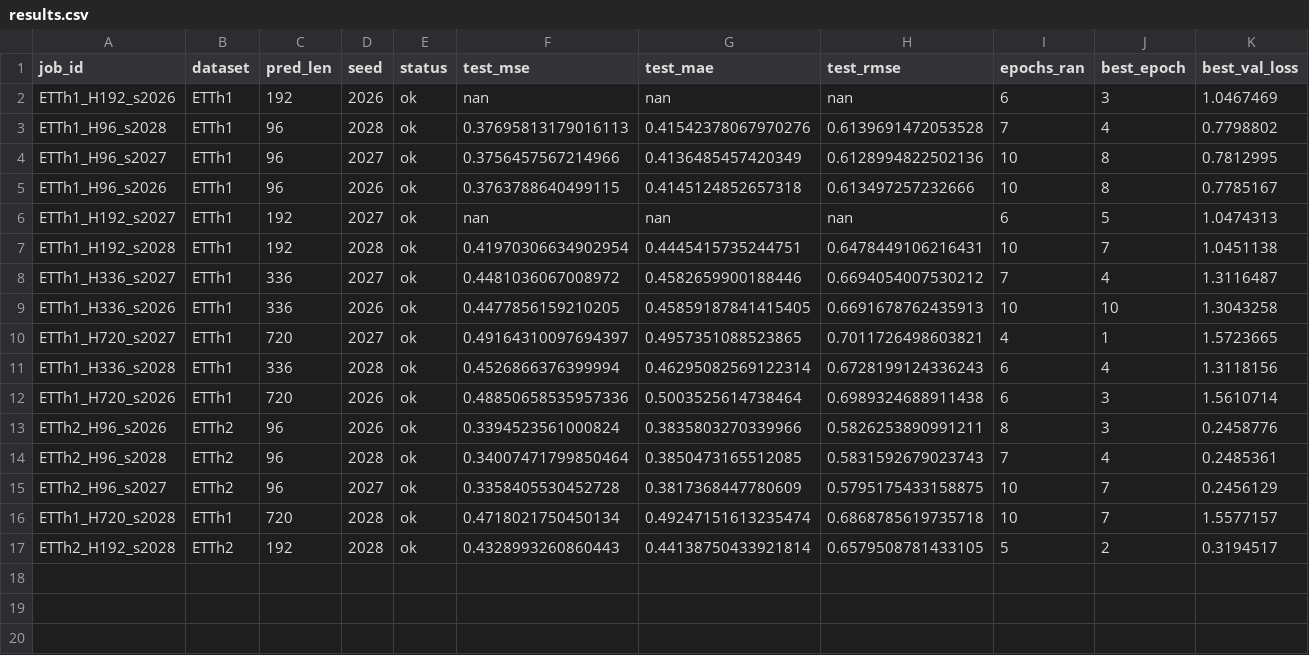
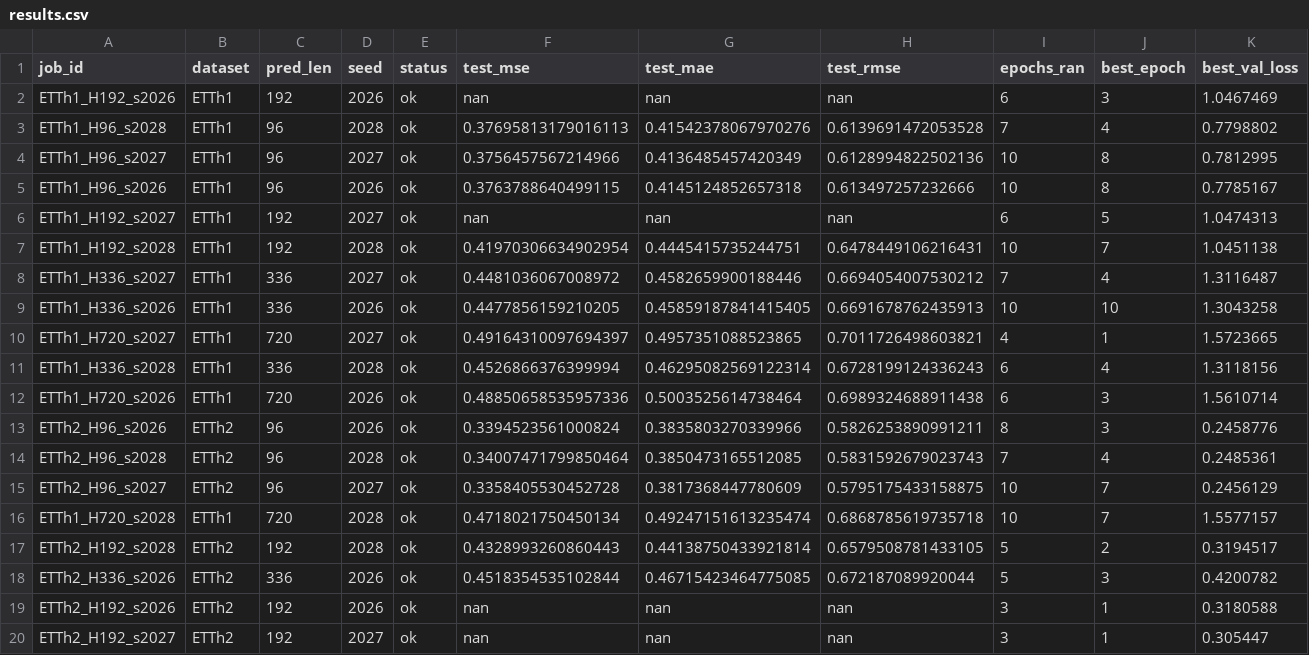
Before and after one commit to Veecky29/Reproduction, a CSV file: FEDformer/results/results.csv, drawn as a sheet; only a part is shown; rows hold the shown columns only; the diff names each change by its address in the sheet, - before the commit and + after, or states it on an @@ line.

Commit message:
FEDformer: results sync 22:59 (19/96 runs)

```diff
--- a/FEDformer/results/results.csv
+++ b/FEDformer/results/results.csv
+row 18: ETTh2_H336_s2026 | ETTh2 | 336 | 2026 | ok | 0.4518354535102844 | 0.46715423464775085 | 0.672187089920044 | 5 | 3 | 0.4200782
+row 19: ETTh2_H192_s2026 | ETTh2 | 192 | 2026 | ok | nan | nan | nan | 3 | 1 | 0.3180588
+row 20: ETTh2_H192_s2027 | ETTh2 | 192 | 2027 | ok | nan | nan | nan | 3 | 1 | 0.305447
```
